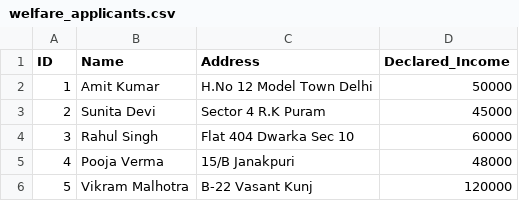
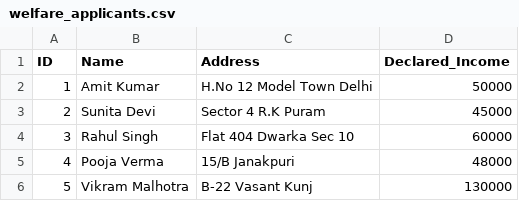
Before and after one commit to ShivanshGarg007/Hack4Delhi-bitHunter, a CSV file: welfare_applicants.csv, drawn as a sheet.

Commit message:
review
Updated the declared income for Vikram Malhotra.

```diff
--- a/welfare_applicants.csv
+++ b/welfare_applicants.csv
@@ -5,2 +5,2 @@ ID,Name,Address,Declared_Income
 4,Pooja Verma,15/B Janakpuri,48000
-5,Vikram Malhotra,B-22 Vasant Kunj,120000
+5,Vikram Malhotra,B-22 Vasant Kunj,130000
```
